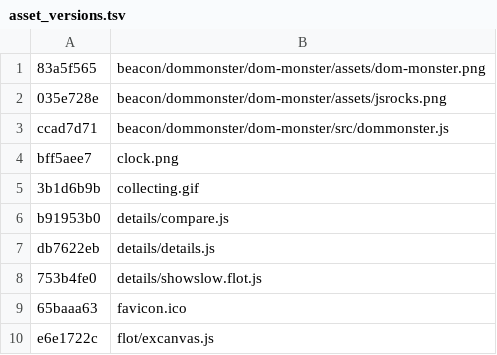
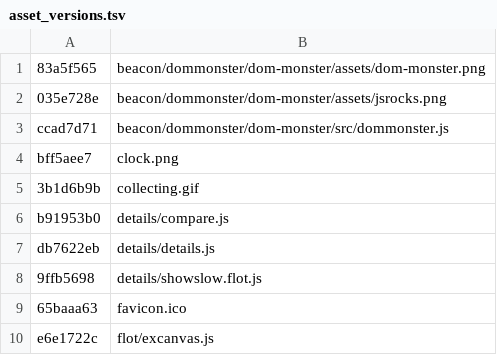
Before and after one commit to sergeychernyshev/showslow, a TSV file: asset_versions.tsv, drawn as a sheet; only a part is shown.

Commit message:
New version of flot support.

```diff
--- a/asset_versions.tsv
+++ b/asset_versions.tsv
@@ -7,3 +7,3 @@ b91953b0	details/compare.js
 db7622eb	details/details.js
-753b4fe0	details/showslow.flot.js
+9ffb5698	details/showslow.flot.js
 65baaa63	favicon.ico
```
